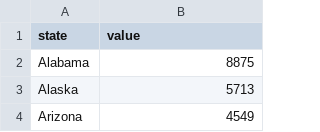
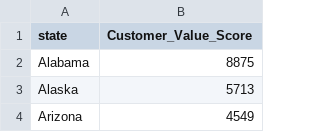
Before and after one commit to ITCS4122Team8/ITCS4122Final, a CSV file: AdhamAndEugeneWork/cvs_sample.csv, drawn as a sheet; only a part is shown.

```diff
--- a/AdhamAndEugeneWork/cvs_sample.csv
+++ b/AdhamAndEugeneWork/cvs_sample.csv
@@ -1,2 +1,2 @@
-state,value
+state,Customer_Value_Score
 Alabama,8875
```
Also changed, not shown: 1 other file.
